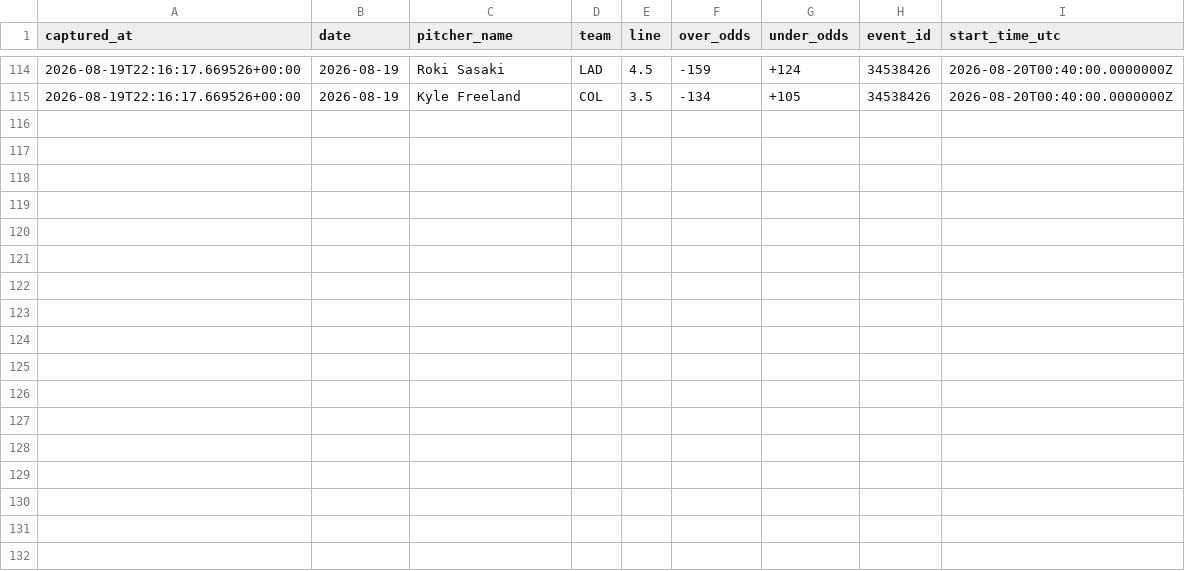
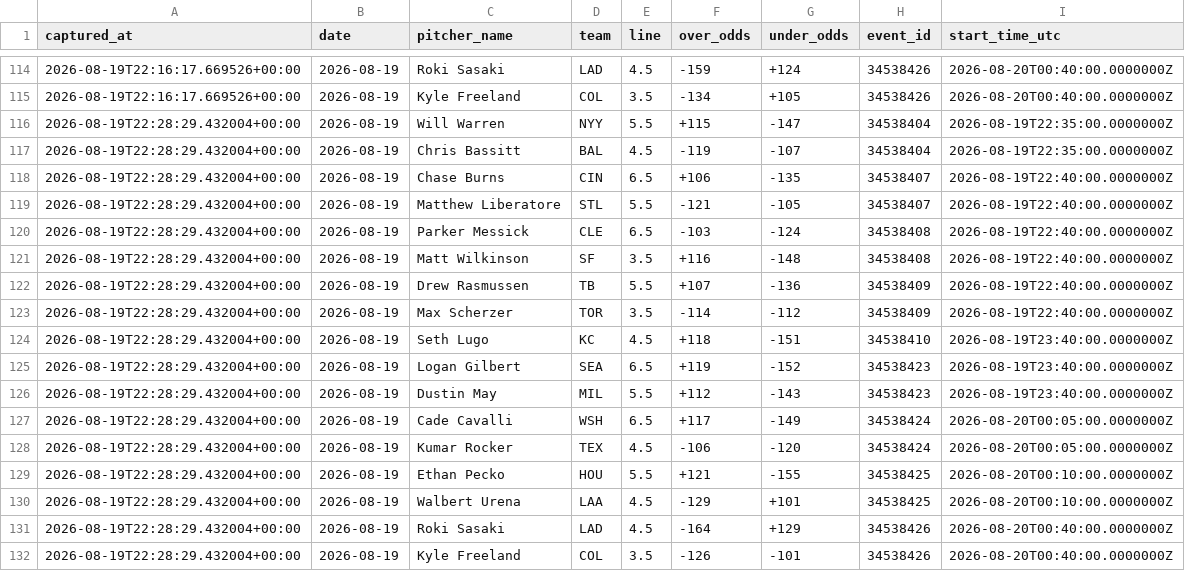
Before and after one commit to joey11600/MLB-Strikeouts, a CSV file: data/odds/closing_2026-08-19.csv, drawn as a sheet; only a part is shown, gaps mark what is left out.

```diff
--- a/data/odds/closing_2026-08-19.csv
+++ b/data/odds/closing_2026-08-19.csv
@@ -115 +115,18 @@ captured_at,date,pitcher_name,team,line,over_odds,under_odds,event_id,start_time
 2026-08-19T22:16:17.669526+00:00,2026-08-19,Kyle Freeland,COL,3.5,-134,+105,34538426,2026-08-20T00:40:00.0000000Z
+2026-08-19T22:28:29.432004+00:00,2026-08-19,Will Warren,NYY,5.5,+115,-147,34538404,2026-08-19T22:35:00.0000000Z
+2026-08-19T22:28:29.432004+00:00,2026-08-19,Chris Bassitt,BAL,4.5,-119,-107,34538404,2026-08-19T22:35:00.0000000Z
+2026-08-19T22:28:29.432004+00:00,2026-08-19,Chase Burns,CIN,6.5,+106,-135,34538407,2026-08-19T22:40:00.0000000Z
+2026-08-19T22:28:29.432004+00:00,2026-08-19,Matthew Liberatore,STL,5.5,-121,-105,34538407,2026-08-19T22:40:00.0000000Z
+2026-08-19T22:28:29.432004+00:00,2026-08-19,Parker Messick,CLE,6.5,-103,-124,34538408,2026-08-19T22:40:00.0000000Z
+2026-08-19T22:28:29.432004+00:00,2026-08-19,Matt Wilkinson,SF,3.5,+116,-148,34538408,2026-08-19T22:40:00.0000000Z
+2026-08-19T22:28:29.432004+00:00,2026-08-19,Drew Rasmussen,TB,5.5,+107,-136,34538409,2026-08-19T22:40:00.0000000Z
+2026-08-19T22:28:29.432004+00:00,2026-08-19,Max Scherzer,TOR,3.5,-114,-112,34538409,2026-08-19T22:40:00.0000000Z
+2026-08-19T22:28:29.432004+00:00,2026-08-19,Seth Lugo,KC,4.5,+118,-151,34538410,2026-08-19T23:40:00.0000000Z
+2026-08-19T22:28:29.432004+00:00,2026-08-19,Logan Gilbert,SEA,6.5,+119,-152,34538423,2026-08-19T23:40:00.0000000Z
+2026-08-19T22:28:29.432004+00:00,2026-08-19,Dustin May,MIL,5.5,+112,-143,34538423,2026-08-19T23:40:00.0000000Z
+2026-08-19T22:28:29.432004+00:00,2026-08-19,Cade Cavalli,WSH,6.5,+117,-149,34538424,2026-08-20T00:05:00.0000000Z
+2026-08-19T22:28:29.432004+00:00,2026-08-19,Kumar Rocker,TEX,4.5,-106,-120,34538424,2026-08-20T00:05:00.0000000Z
+2026-08-19T22:28:29.432004+00:00,2026-08-19,Ethan Pecko,HOU,5.5,+121,-155,34538425,2026-08-20T00:10:00.0000000Z
+2026-08-19T22:28:29.432004+00:00,2026-08-19,Walbert Urena,LAA,4.5,-129,+101,34538425,2026-08-20T00:10:00.0000000Z
+2026-08-19T22:28:29.432004+00:00,2026-08-19,Roki Sasaki,LAD,4.5,-164,+129,34538426,2026-08-20T00:40:00.0000000Z
+2026-08-19T22:28:29.432004+00:00,2026-08-19,Kyle Freeland,COL,3.5,-126,-101,34538426,2026-08-20T00:40:00.0000000Z
```
Also changed, not shown: data/model_log.csv, data/odds/closing_outs_2026-08-19.csv, 2 other files.
